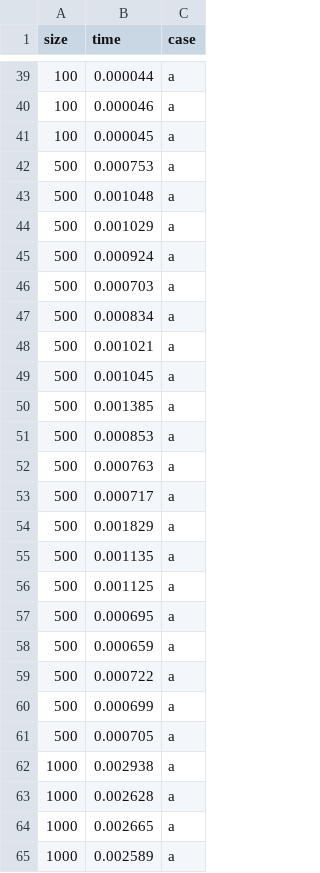
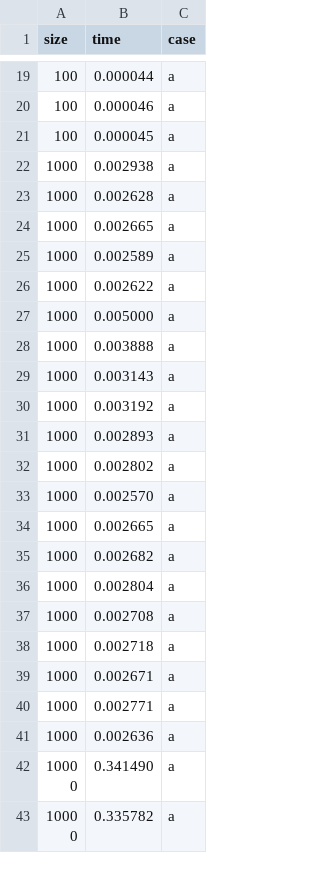
Before and after one commit to VictorRS27/ICC2, a CSV file: LabICC2/graficos/bubble_a.csv, drawn as a sheet; only a part is shown, gaps mark what is left out; the shorter side is filled out with more unchanged rows; the diff covers the shown part only.

```diff
--- a/LabICC2/graficos/bubble_a.csv
+++ b/LabICC2/graficos/bubble_a.csv
@@ -41,22 +21,2 @@ size,time,case
 100,0.000045,a
-500,0.000753,a
-500,0.001048,a
-500,0.001029,a
-500,0.000924,a
-500,0.000703,a
-500,0.000834,a
-500,0.001021,a
-500,0.001045,a
-500,0.001385,a
-500,0.000853,a
-500,0.000763,a
-500,0.000717,a
-500,0.001829,a
-500,0.001135,a
-500,0.001125,a
-500,0.000695,a
-500,0.000659,a
-500,0.000722,a
-500,0.000699,a
-500,0.000705,a
 1000,0.002938,a
```
Also changed, not shown: 40 removed rows elsewhere in this file, LabICC2/graficos/insertion_a.csv, LabICC2/graficos/merge_a.csv, 29 other files.
